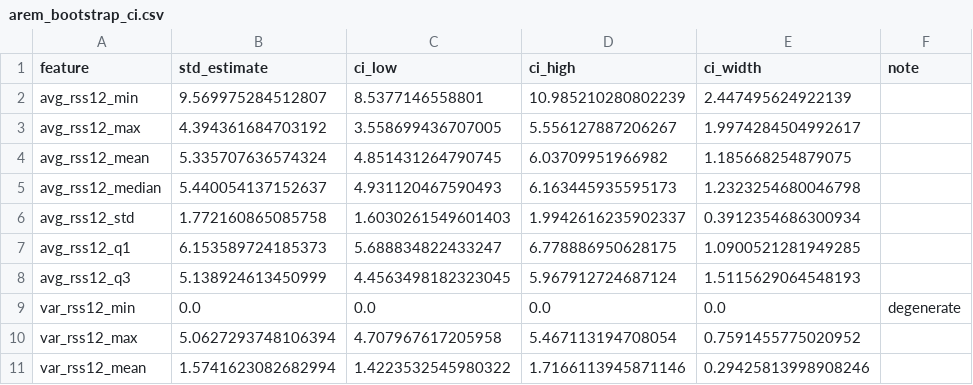
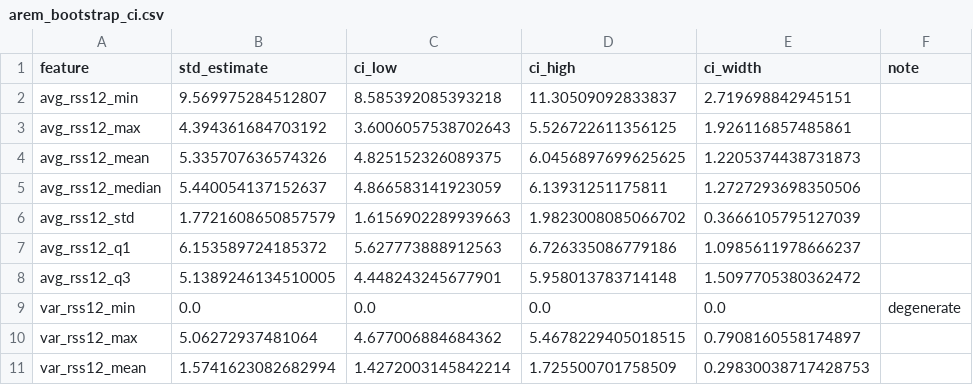
Before and after one commit to jialegong/Homework-3, a CSV file: arem_bootstrap_ci.csv, drawn as a sheet; only a part is shown; the diff covers the shown part only.

```diff
--- a/arem_bootstrap_ci.csv
+++ b/arem_bootstrap_ci.csv
@@ -1,11 +1,11 @@
 feature,std_estimate,ci_low,ci_high,ci_width,note
-avg_rss12_min,9.569975284512807,8.5377146558801,10.985210280802239,2.447495624922139,
-avg_rss12_max,4.394361684703192,3.558699436707005,5.556127887206267,1.9974284504992617,
-avg_rss12_mean,5.335707636574324,4.851431264790745,6.03709951966982,1.185668254879075,
-avg_rss12_median,5.440054137152637,4.931120467590493,6.163445935595173,1.2323254680046798,
-avg_rss12_std,1.772160865085758,1.6030261549601403,1.9942616235902337,0.3912354686300934,
-avg_rss12_q1,6.153589724185373,5.688834822433247,6.778886950628175,1.0900521281949285,
-avg_rss12_q3,5.138924613450999,4.4563498182323045,5.967912724687124,1.5115629064548193,
+avg_rss12_min,9.569975284512807,8.585392085393218,11.30509092833837,2.719698842945151,
+avg_rss12_max,4.394361684703192,3.6006057538702643,5.526722611356125,1.926116857485861,
+avg_rss12_mean,5.335707636574326,4.825152326089375,6.0456897699625625,1.2205374438731873,
+avg_rss12_median,5.440054137152637,4.866583141923059,6.13931251175811,1.2727293698350506,
+avg_rss12_std,1.7721608650857579,1.6156902289939663,1.9823008085066702,0.3666105795127039,
+avg_rss12_q1,6.153589724185372,5.627773888912563,6.726335086779186,1.0985611978666237,
+avg_rss12_q3,5.1389246134510005,4.448243245677901,5.958013783714148,1.5097705380362472,
 var_rss12_min,0.0,0.0,0.0,0.0,degenerate
-var_rss12_max,5.0627293748106394,4.707967617205958,5.467113194708054,0.7591455775020952,
-var_rss12_mean,1.5741623082682994,1.4223532545980322,1.7166113945871146,0.29425813998908246,
+var_rss12_max,5.06272937481064,4.677006884684362,5.4678229405018515,0.7908160558174897,
+var_rss12_mean,1.5741623082682994,1.4272003145842214,1.725500701758509,0.29830038717428753,
```
Also changed, not shown: 113 edited cells elsewhere in this file, 1 other file.
